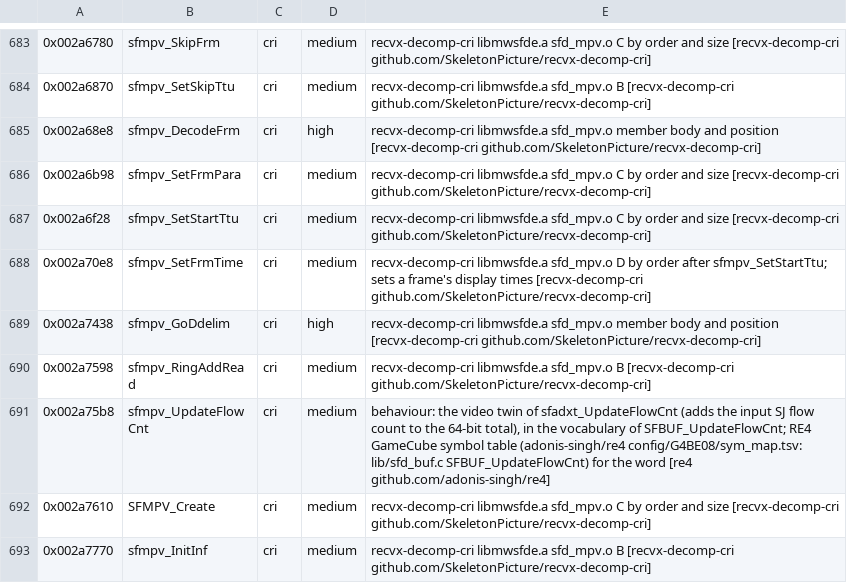
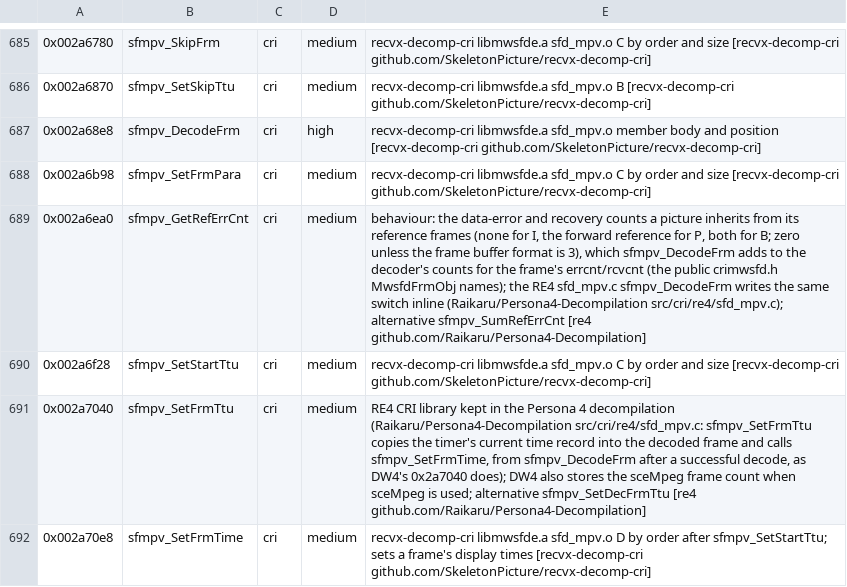
Before and after one commit to crashbashash/DW4_Decomp, a TSV file: config/SLUS-20836/names/CriSofdec.tsv, drawn as a sheet; only a part is shown, gaps mark what is left out; the shorter side is filled out with more unchanged rows; the diff covers the shown part only.

Commit message:
cri sofdec: sfmpv/sfmps/sfmpvps2/mps/mwsf* readability pass (names, data names, fields)
- Names (medium, evidence and alternatives in the worklist): sfmpv_DecUsrHdr and
  sfmpv_SetFrmTtu (RE4 CRI library sfd_mpv.c); behaviour names sfmpv_SetTcTtu,
  sfmpv_GetRefErrCnt, sfmpv_SetFrmPicUsr, sfmpv_PeekPicUsr, sfmpv_CopyPicUsr,
  sfmpv_Inf2Vfrm, sfmpvf_GetNumReadyFrm, SFMPVP_GetSceMpegHn. sfmpv_SetTcTtu is kept
  at 14 characters: a longer name reorders sfmpv_SetDecTtu (address-taken alias set).
- Data: sfmpv_picusr_errcnt, sfmpv_ptype_tbl, sfmpvp_mpeg_errflg, sfmpvp_mpeg_errdata.
- Fields: SfdMpsPrm (RE4 SFMPS_WORK), SfdErrInf/SfdFrmPara errcnt/rcvcnt (crimwsfd.h
  MwsfdFrmObj), SfdIpuStream/SfdIpuEntry (Sony sample vibuf.h ViBuf/TimeStamp),
  SfdFrameDetail.strmType, MwsfdHdrInf.audioNch, MwsfdCreInf rsv[2] (crimwsfd.h),
  reserved words in MpsHn, MwsfdPly, SfdRecSub, SfdPlyInf, SfdSupplyPrm.
- sfmpvps2.c calls SFCON_IsEndcodeSkip/SFCON_IsVideoEndcodeSkip through sfd.h.
- All functions of sfmpv, sfmps, sfmpvps2, mwsfcre, mps, mwsfply, mwplyprm, sfdlib,
  sfdrec read readable; fun_dat_refs 680 -> 666, struct.c 11 -> 9. No byte change.

oracle-change: names overlay, data-names rows, cri headers renamed (no type changes), debt baseline lowered, levers.jsonl regenerated; no byte changes.

```diff
--- a/config/SLUS-20836/names/CriSofdec.tsv
+++ b/config/SLUS-20836/names/CriSofdec.tsv
@@ -686,3 +688,5 @@
 0x002a6b98	sfmpv_SetFrmPara	cri	medium	recvx-decomp-cri libmwsfde.a sfd_mpv.o C by order and size [recvx-decomp-cri github.com/SkeletonPicture/recvx-decomp-cri]
+0x002a6ea0	sfmpv_GetRefErrCnt	cri	medium	behaviour: the data-error and recovery counts a picture inherits from its reference frames (none for I, the forward reference for P, both for B; zero unless the frame buffer format is 3), which sfmpv_DecodeFrm adds to the decoder's counts for the frame's errcnt/rcvcnt (the public crimwsfd.h MwsfdFrmObj names); the RE4 sfd_mpv.c sfmpv_DecodeFrm writes the same switch inline (Raikaru/Persona4-Decompilation src/cri/re4/sfd_mpv.c); alternative sfmpv_SumRefErrCnt [re4 github.com/Raikaru/Persona4-Decompilation]
 0x002a6f28	sfmpv_SetStartTtu	cri	medium	recvx-decomp-cri libmwsfde.a sfd_mpv.o C by order and size [recvx-decomp-cri github.com/SkeletonPicture/recvx-decomp-cri]
+0x002a7040	sfmpv_SetFrmTtu	cri	medium	RE4 CRI library kept in the Persona 4 decompilation (Raikaru/Persona4-Decompilation src/cri/re4/sfd_mpv.c: sfmpv_SetFrmTtu copies the timer's current time record into the decoded frame and calls sfmpv_SetFrmTime, from sfmpv_DecodeFrm after a successful decode, as DW4's 0x2a7040 does); DW4 also stores the sceMpeg frame count when sceMpeg is used; alternative sfmpv_SetDecFrmTtu [re4 github.com/Raikaru/Persona4-Decompilation]
 0x002a70e8	sfmpv_SetFrmTime	cri	medium	recvx-decomp-cri libmwsfde.a sfd_mpv.o D by order after sfmpv_SetStartTtu; sets a frame's display times [recvx-decomp-cri github.com/SkeletonPicture/recvx-decomp-cri]
```
Also changed, not shown: 8 added rows elsewhere in this file, config/SLUS-20836/data-names.tsv, data/cri-names-worklist.tsv, 29 other files.
